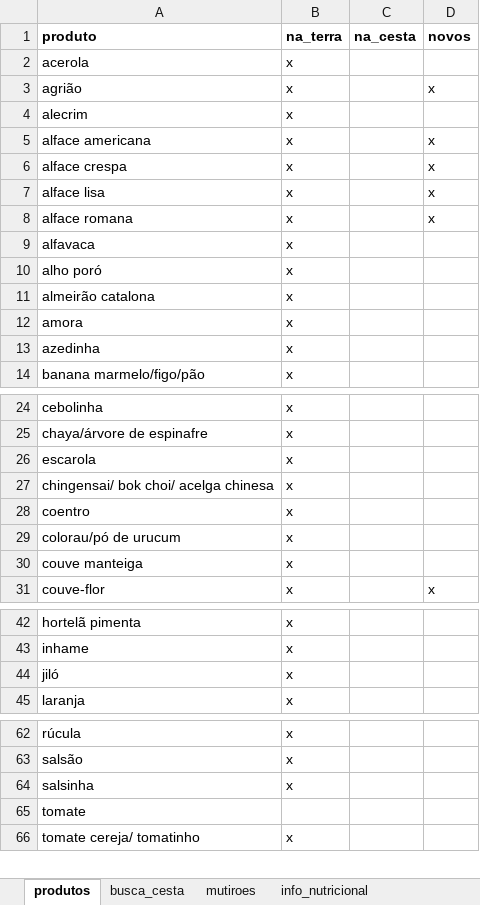
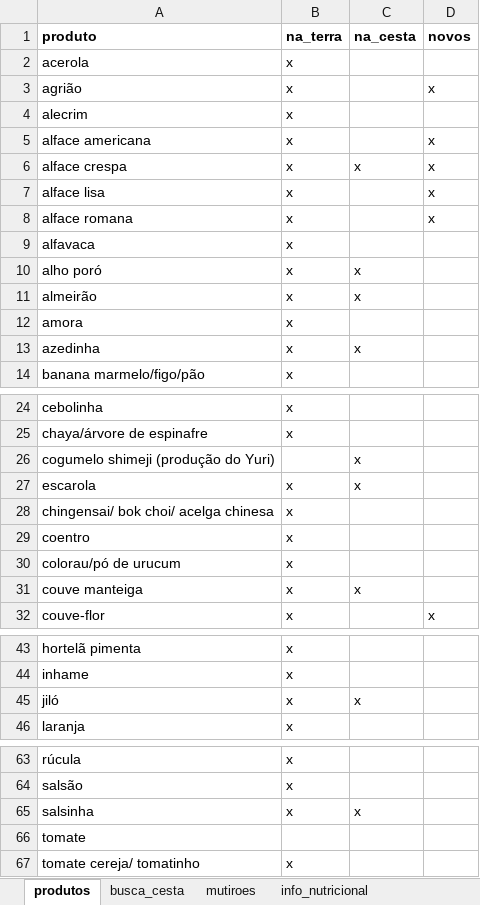
Before and after one commit to renato-favarin/web_app_CSA, an Excel workbook: data/csa_pindorama.xlsx, sheet produtos, drawn as a sheet; only a part is shown, gaps mark what is left out; values as stored, in another font and other column widths than the file's, no borders; removed rows and columns are numbered as before the commit, all else as after; the diff names each change by its address in the sheet, - before the commit and + after, or states it on an @@ line.

Commit message:
atualização da base

```diff
--- a/data/csa_pindorama.xlsx (sheet produtos)
+++ b/data/csa_pindorama.xlsx (sheet produtos)
-C6 (na_cesta): (empty)
+C6 (na_cesta): x
-C10 (na_cesta): (empty)
+C10 (na_cesta): x
-row 11: almeirão catalona | x
+row 11: almeirão | x | x
-C13 (na_cesta): (empty)
+C13 (na_cesta): x
+row 26: cogumelo shimeji (produção do Yuri) |  | x
-C27 (na_cesta): (empty)
+C27 (na_cesta): x
-C31 (na_cesta): (empty)
+C31 (na_cesta): x
-C45 (na_cesta): (empty)
+C45 (na_cesta): x
-C65 (na_cesta): (empty)
+C65 (na_cesta): x
```
Also changed, not shown: sheet hist_cestas, sheet busca_cesta.
